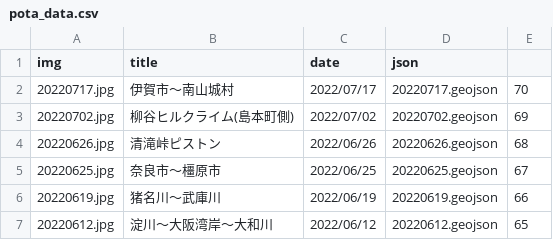
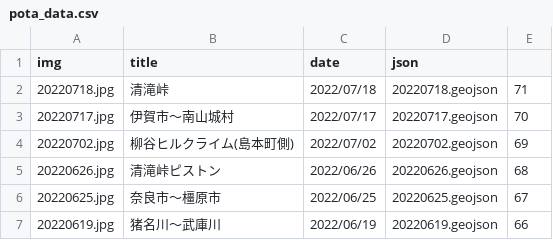
Before and after one commit to termat/potaling, a CSV file: public/pota_data.csv, drawn as a sheet; only a part is shown; the shorter side is filled out with more unchanged rows; the diff names each change by its address in the sheet, - before the commit and + after, or states it on an @@ line.

```diff
--- a/public/pota_data.csv
+++ b/public/pota_data.csv
+row 2: 20220718.jpg | 清滝峠 | 2022/07/18 | 20220718.geojson | 71
```
Also changed, not shown: 2 other files.
